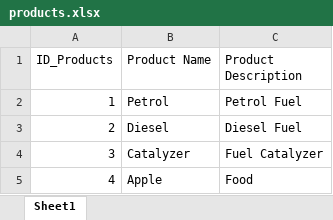
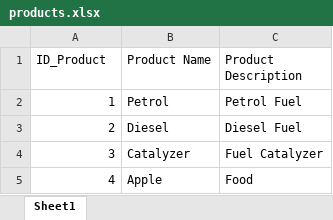
Before and after one commit to samtmagee/Invoices, an Excel workbook: products.xlsx, sheet Sheet1, drawn as a sheet; values as stored, in another font and other column widths than the file's, no borders; the diff names each change by its address in the sheet, - before the commit and + after, or states it on an @@ line.

Commit message:
Added sample data

```diff
--- a/products.xlsx (sheet Sheet1)
+++ b/products.xlsx (sheet Sheet1)
-A1: ID_Products
+A1: ID_Product
```
